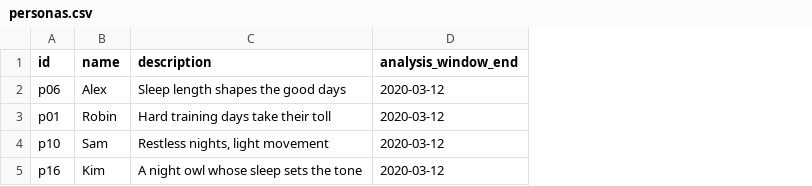
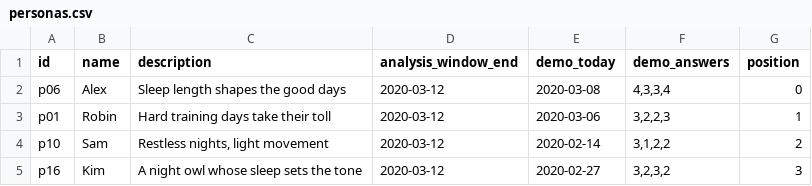
Before and after one commit to Hetaaa/HackYeah2026, a CSV file: backend/data/demo/personas.csv, drawn as a sheet; the diff names each change by its address in the sheet, - before the commit and + after, or states it on an @@ line.

Commit message:
Demo personas end on a scripted "today" with a live check-in
- algorithm: every day gets "signals" (significant bad/good patterns already
  triggered by last night / the day before), the basis of a Today heads-up
- import_pmdata picks each persona's demo today: the latest day where a
  pattern is triggered before the check-in, the real answers give the
  matching label and a reason, and the pattern survives adding the day.
  Later days are dropped and today's check-in is left empty to fill live;
  the real answers are kept as Persona.demo_answers
- Persona: demo_today, demo_answers, position (switcher order)
- demo data regenerated: p06 2020-03-08, p01 2020-03-06, p10 2020-02-14,
  p16 2020-02-27 (same validated patterns)

```diff
--- a/backend/data/demo/personas.csv
+++ b/backend/data/demo/personas.csv
+column E (demo_today), rows 2-5: 2020-03-08 | 2020-03-06 | 2020-02-14 | 2020-02-27
+column F (demo_answers), rows 2-5: 4,3,3,4 | 3,2,2,3 | 3,1,2,2 | 3,2,3,2
+column G (position), rows 2-5: 0 | 1 | 2 | 3
```
Also changed, not shown: 8 other files.
